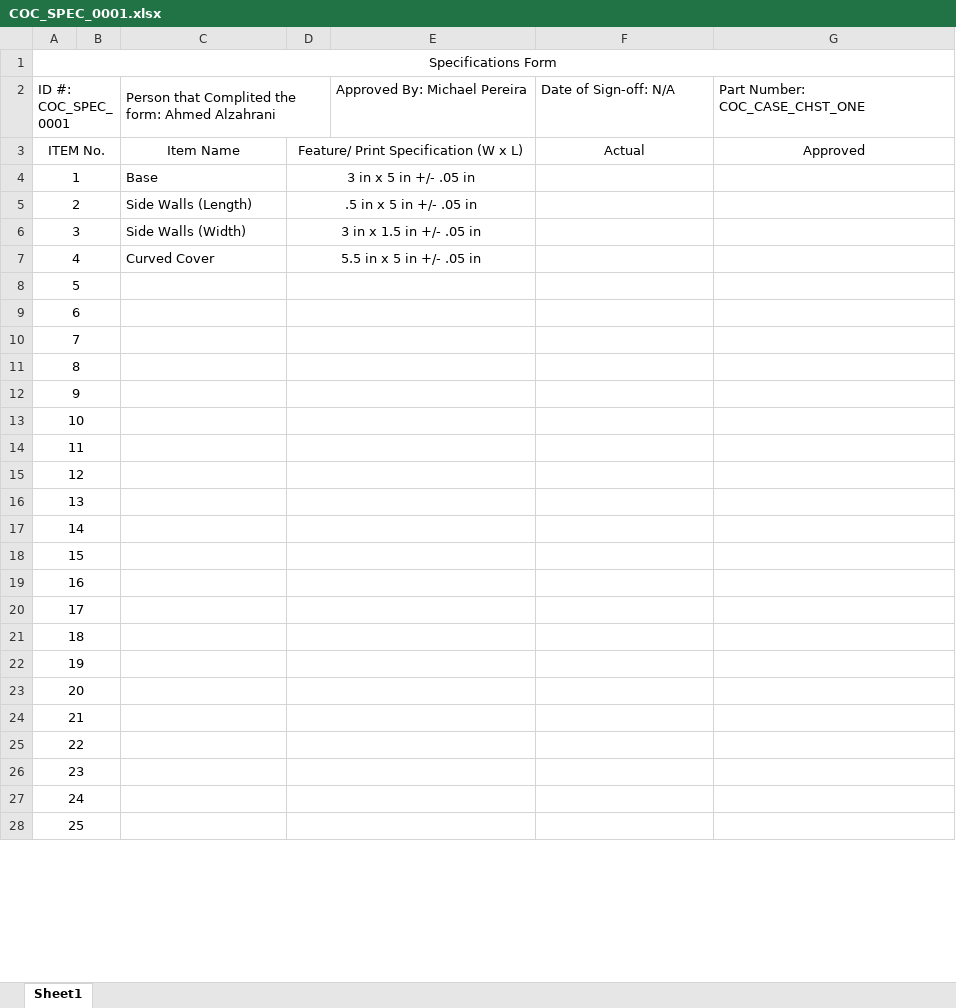
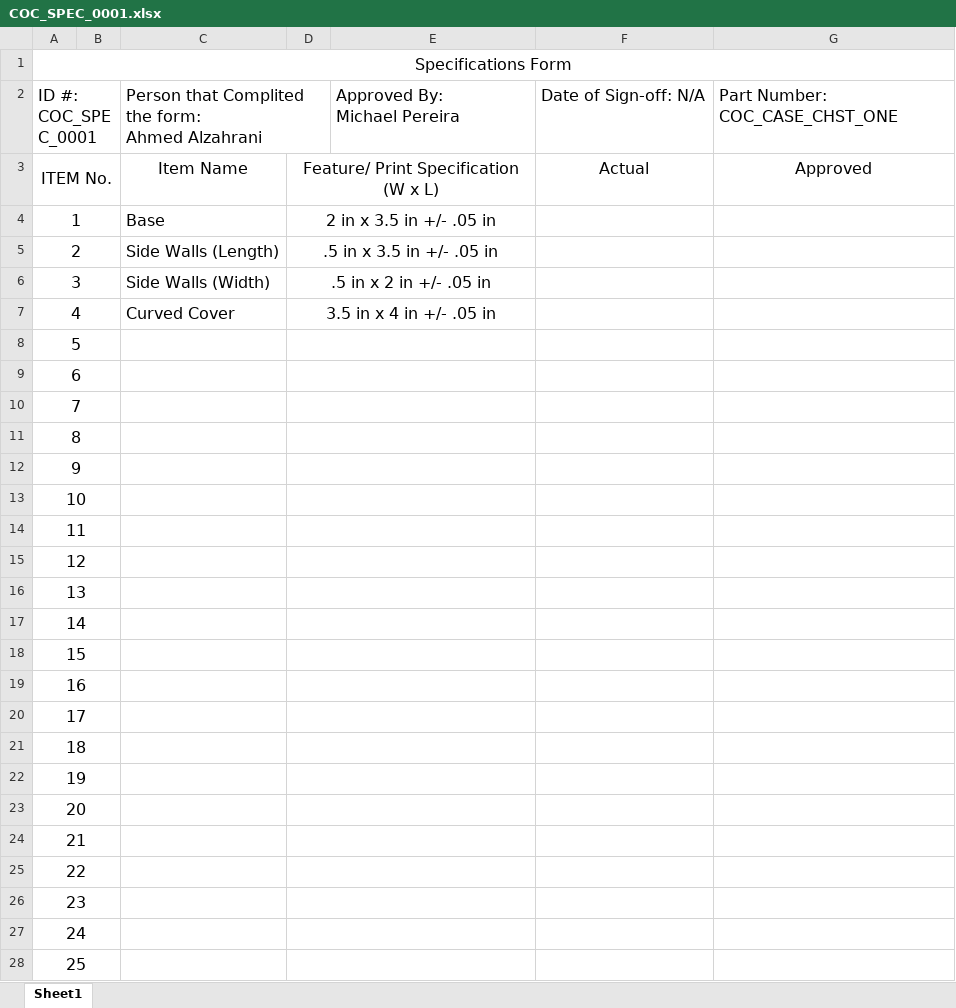
Before and after one commit to MichaelPereira36/ENGN4010-ToyCarCase, an Excel workbook: COC_SPEC_0001.xlsx, sheet Sheet1, drawn as a sheet; only a part is shown; values as stored, in another font and other column widths than the file's, no borders; ↵ is a line break in a cell; the diff covers the shown part only; the diff names each change by its address in the sheet, - before the commit and + after, or states it on an @@ line.

Commit message:
Add files via upload

```diff
--- a/COC_SPEC_0001.xlsx (sheet Sheet1)
+++ b/COC_SPEC_0001.xlsx (sheet Sheet1)
@@ A1:A28 text size: larger @@
-C2: …Ahmed Alzahrani
+C2: …Ahmed Alzahrani
@@ C2 text size: larger @@
-E2: Approved By: Michael Pereira
+E2: Approved By: ↵ Michael Pereira
@@ E2:G2 text size: larger @@
@@ C3:D7 text size: larger @@
@@ F3:G3 text size: larger @@
-D4: 3 in x 5 in +/- .05 in
+D4: 2 in x 3.5 in +/- .05 in
-D5: .5 in x 5 in +/- .05 in
+D5: .5 in x 3.5 in +/- .05 in
-D6: 3 in x 1.5 in +/- .05 in
+D6: .5 in x 2 in +/- .05 in
-D7: 5.5 in x 5 in +/- .05 in
+D7: 3.5 in x 4 in +/- .05 in
```
Also changed, not shown: cell formats elsewhere in this sheet.
